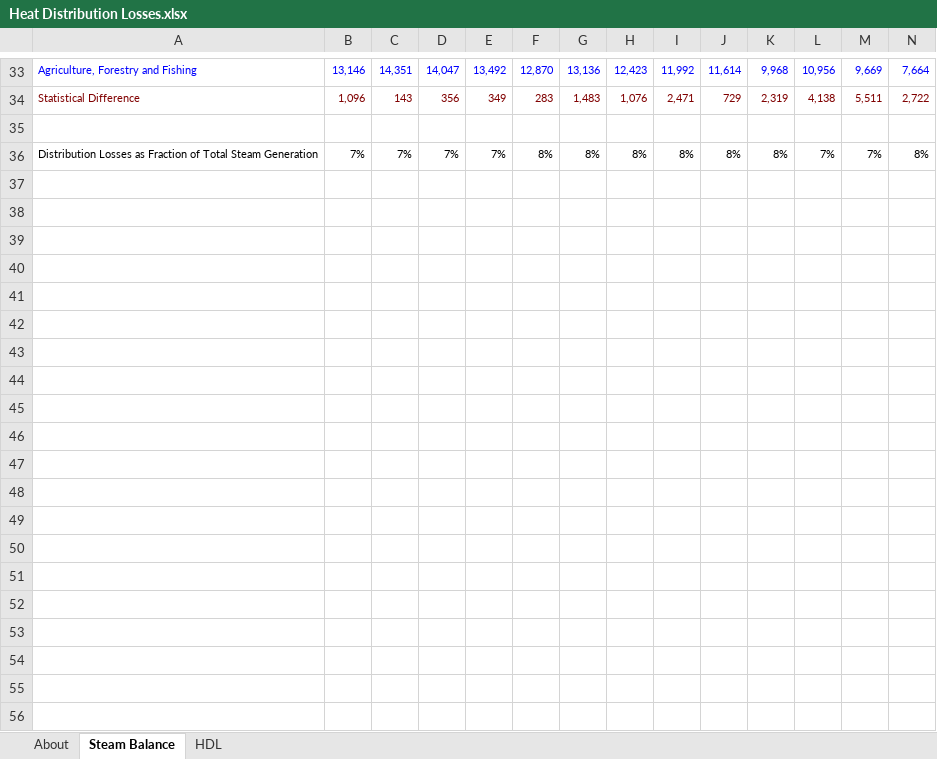
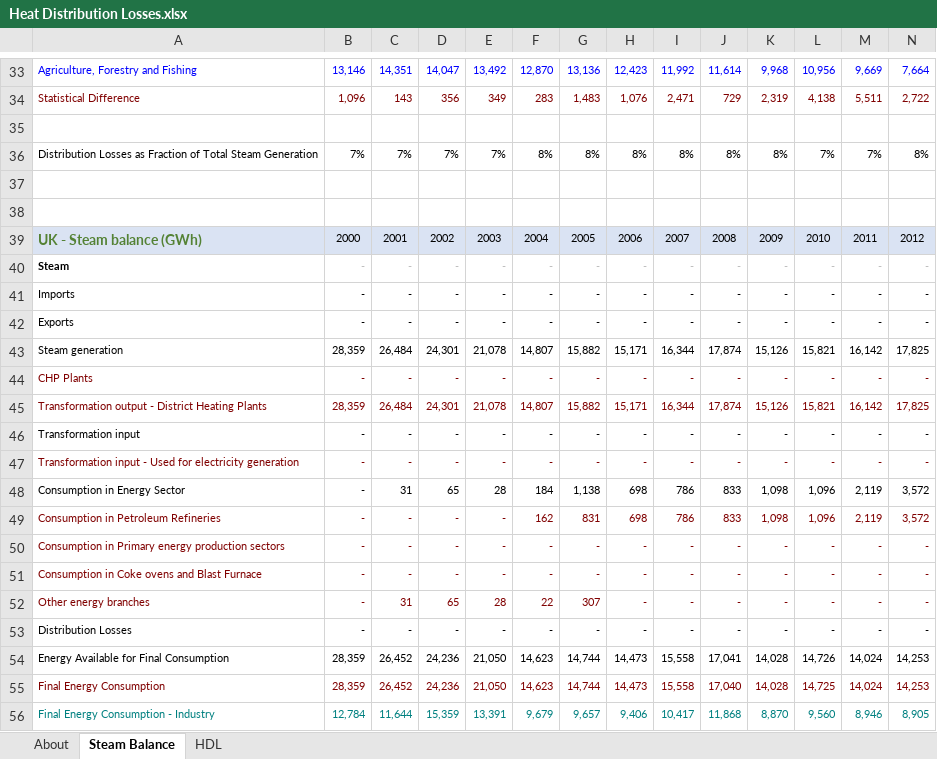
Before and after one commit to EnergyInnovation/eps-eu, an Excel workbook: InputData/dist-heat/HDL/Heat Distribution Losses.xlsx, sheet Steam Balance, drawn as a sheet; only a part is shown, gaps mark what is left out; values as stored, in another font and other column widths than the file's, no borders; rows hold the shown columns only; the diff covers the shown part only; the diff names each change by its address in the sheet, - before the commit and + after, or states it on an @@ line.

Commit message:
EU27 Updated dist-heat/HDL

```diff
--- a/InputData/dist-heat/HDL/Heat Distribution Losses.xlsx (sheet Steam Balance)
+++ b/InputData/dist-heat/HDL/Heat Distribution Losses.xlsx (sheet Steam Balance)
+row 37: (empty)
+row 38: (empty)
+row 39: UK - Steam balance (GWh) | 2000 | 2001 | 2002 | 2003 | 2004 | 2005 | 2006 | 2007 | 2008 | 2009 | 2010 | 2011 | 2012
+row 40: Steam | - | - | - | - | - | - | - | - | - | - | - | - | -
+row 41: Imports | - | - | - | - | - | - | - | - | - | - | - | - | -
+row 42: Exports | - | - | - | - | - | - | - | - | - | - | - | - | -
+row 43: Steam generation | 28,359 | 26,484 | 24,301 | 21,078 | 14,807 | 15,882 | 15,171 | 16,344 | 17,874 | 15,126 | 15,821 | 16,142 | 17,825
+row 44: CHP Plants | - | - | - | - | - | - | - | - | - | - | - | - | -
+row 45: Transformation output - District Heating Plants | 28,359 | 26,484 | 24,301 | 21,078 | 14,807 | 15,882 | 15,171 | 16,344 | 17,874 | 15,126 | 15,821 | 16,142 | 17,825
+row 46: Transformation input | - | - | - | - | - | - | - | - | - | - | - | - | -
+row 47: Transformation input - Used for electricity generation | - | - | - | - | - | - | - | - | - | - | - | - | -
+row 48: Consumption in Energy Sector | - | 31 | 65 | 28 | 184 | 1,138 | 698 | 786 | 833 | 1,098 | 1,096 | 2,119 | 3,572
+row 49: Consumption in Petroleum Refineries | - | - | - | - | 162 | 831 | 698 | 786 | 833 | 1,098 | 1,096 | 2,119 | 3,572
+row 50: Consumption in Primary energy production sectors | - | - | - | - | - | - | - | - | - | - | - | - | -
+row 51: Consumption in Coke ovens and Blast Furnace | - | - | - | - | - | - | - | - | - | - | - | - | -
+row 52: Other energy branches | - | 31 | 65 | 28 | 22 | 307 | - | - | - | - | - | - | -
+row 53: Distribution Losses | - | - | - | - | - | - | - | - | - | - | - | - | -
+row 54: Energy Available for Final Consumption | 28,359 | 26,452 | 24,236 | 21,050 | 14,623 | 14,744 | 14,473 | 15,558 | 17,041 | 14,028 | 14,726 | 14,024 | 14,253
+row 55: Final Energy Consumption | 28,359 | 26,452 | 24,236 | 21,050 | 14,623 | 14,744 | 14,473 | 15,558 | 17,040 | 14,028 | 14,725 | 14,024 | 14,253
+row 56: Final Energy Consumption - Industry | 12,784 | 11,644 | 15,359 | 13,391 | 9,679 | 9,657 | 9,406 | 10,417 | 11,868 | 8,870 | 9,560 | 8,946 | 8,905
```
Also changed, not shown: 18 added rows elsewhere in this sheet, sheet HDL, 1 other file.
